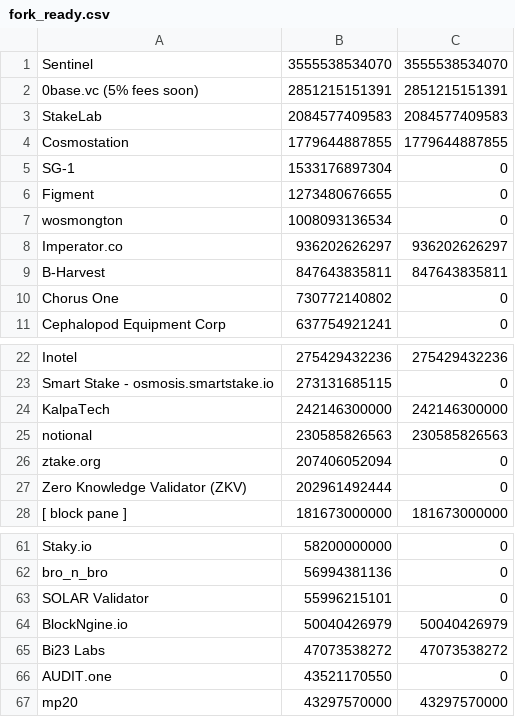
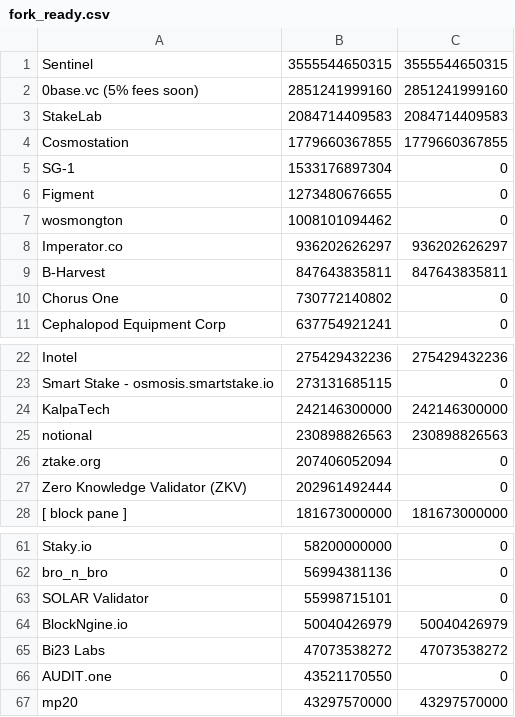
Before and after one commit to UnityChaos/OsmosisData, a CSV file: fork_ready.csv, drawn as a sheet; only a part is shown, gaps mark what is left out.

Commit message:
update

```diff
--- a/fork_ready.csv
+++ b/fork_ready.csv
@@ -1,8 +1,8 @@
-Sentinel, 3555538534070, 3555538534070
-0base.vc (5% fees soon), 2851215151391, 2851215151391
-StakeLab, 2084577409583, 2084577409583
-Cosmostation, 1779644887855, 1779644887855
+Sentinel, 3555544650315, 3555544650315
+0base.vc (5% fees soon), 2851241999160, 2851241999160
+StakeLab, 2084714409583, 2084714409583
+Cosmostation, 1779660367855, 1779660367855
 SG-1, 1533176897304, 0
 Figment, 1273480676655, 0
-wosmongton, 1008093136534, 0
+wosmongton, 1008101094462, 0
 Imperator.co, 936202626297, 936202626297
@@ -24,3 +24,3 @@ Smart Stake - osmosis.smartstake.io, 273131685115, 0
 KalpaTech, 242146300000, 242146300000
-notional, 230585826563, 230585826563
+notional, 230898826563, 230898826563
 ztake.org, 207406052094, 0
@@ -62,3 +62,3 @@ Staky.io, 58200000000, 0
 bro_n_bro, 56994381136, 0
-SOLAR Validator, 55996215101, 0
+SOLAR Validator, 55998715101, 0
  BlockNgine.io, 50040426979, 50040426979
```
